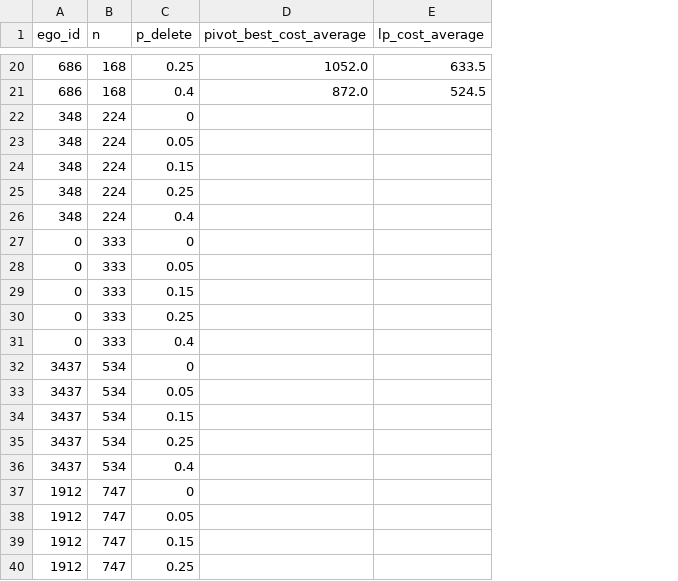
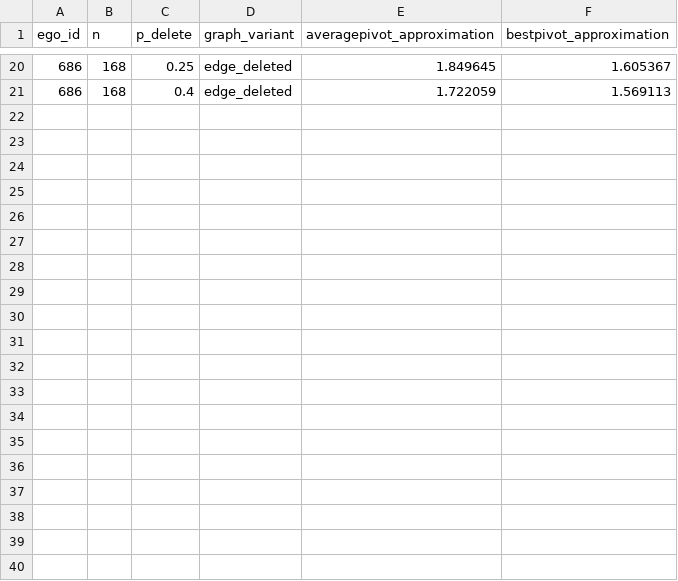
Before and after one commit to aou219/MinMax_Correlation_Clustering_Experiments, a CSV file: results/research_tables/facebook_correlation_clustering_table.csv, drawn as a sheet; only a part is shown, gaps mark what is left out; removed rows and columns are numbered as before the commit, all else as after; the diff covers the shown part only; the diff names each change by its address in the sheet, - before the commit and + after, or states it on an @@ line.

```diff
--- a/results/research_tables/facebook_correlation_clustering_table.csv
+++ b/results/research_tables/facebook_correlation_clustering_table.csv
-column D (pivot_best_cost_average), rows 20-21: 1052.0 | 872.0
-column E (lp_cost_average), rows 20-21: 633.5 | 524.5
+column D (graph_variant), rows 20-21: edge_deleted | edge_deleted
+column E (averagepivot_approximation), rows 20-21: 1.849645 | 1.722059
+column F (bestpivot_approximation), rows 20-21: 1.605367 | 1.569113
-row 22: 348 | 224 | 0
-row 23: 348 | 224 | 0.05
-row 24: 348 | 224 | 0.15
-row 25: 348 | 224 | 0.25
-row 26: 348 | 224 | 0.4
-row 27: 0 | 333 | 0
-row 28: 0 | 333 | 0.05
-row 29: 0 | 333 | 0.15
-row 30: 0 | 333 | 0.25
-row 31: 0 | 333 | 0.4
-row 32: 3437 | 534 | 0
-row 33: 3437 | 534 | 0.05
-row 34: 3437 | 534 | 0.15
-row 35: 3437 | 534 | 0.25
-row 36: 3437 | 534 | 0.4
-row 37: 1912 | 747 | 0
-row 38: 1912 | 747 | 0.05
-row 39: 1912 | 747 | 0.15
-row 40: 1912 | 747 | 0.25
```
Also changed, not shown: 11 removed rows elsewhere in this file, results/research_tables/facebook_minmax_table.csv, 6 other files.
